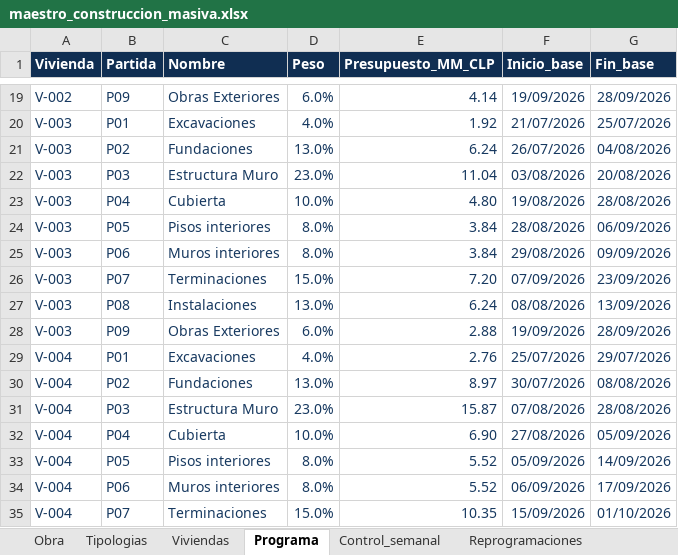
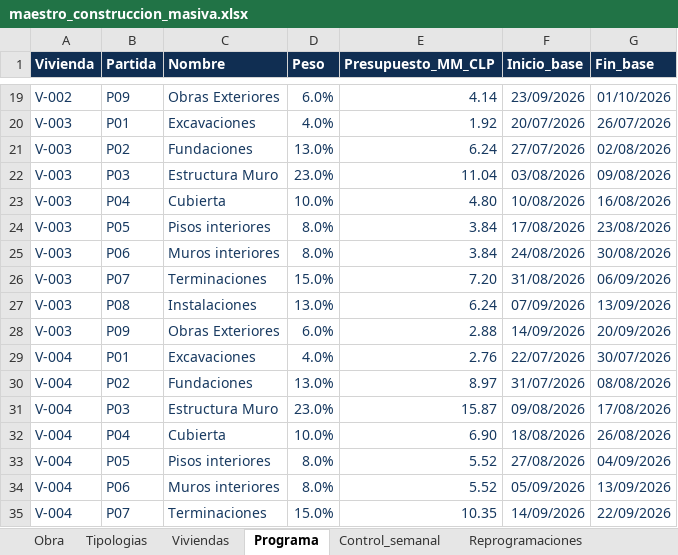
Before and after one commit to daamasesorias/daam-maquetas, an Excel workbook: 01_Maquetas_DaAm/03_Construccion_Masiva_Georreferenciada/maestro_construccion_masiva.xlsx, sheet Programa, drawn as a sheet; only a part is shown, gaps mark what is left out; values as stored, in another font and other column widths than the file's, no borders; table styles not drawn; the diff covers the shown part only; the diff names each change by its address in the sheet, - before the commit and + after, or states it on an @@ line.

```diff
--- a/01_Maquetas_DaAm/03_Construccion_Masiva_Georreferenciada/maestro_construccion_masiva.xlsx (sheet Programa)
+++ b/01_Maquetas_DaAm/03_Construccion_Masiva_Georreferenciada/maestro_construccion_masiva.xlsx (sheet Programa)
-F19 (Inicio_base): 19/09/2026
+F19 (Inicio_base): 23/09/2026
-G19 (Fin_base): 28/09/2026
+G19 (Fin_base): 01/10/2026
-F20 (Inicio_base): 21/07/2026
+F20 (Inicio_base): 20/07/2026
-G20 (Fin_base): 25/07/2026
+G20 (Fin_base): 26/07/2026
-F21 (Inicio_base): 26/07/2026
+F21 (Inicio_base): 27/07/2026
-G21 (Fin_base): 04/08/2026
+G21 (Fin_base): 02/08/2026
-G22 (Fin_base): 20/08/2026
+G22 (Fin_base): 09/08/2026
-F23 (Inicio_base): 19/08/2026
+F23 (Inicio_base): 10/08/2026
-G23 (Fin_base): 28/08/2026
+G23 (Fin_base): 16/08/2026
-F24 (Inicio_base): 28/08/2026
+F24 (Inicio_base): 17/08/2026
-G24 (Fin_base): 06/09/2026
+G24 (Fin_base): 23/08/2026
-F25 (Inicio_base): 29/08/2026
+F25 (Inicio_base): 24/08/2026
-G25 (Fin_base): 09/09/2026
+G25 (Fin_base): 30/08/2026
-F26 (Inicio_base): 07/09/2026
+F26 (Inicio_base): 31/08/2026
-G26 (Fin_base): 23/09/2026
+G26 (Fin_base): 06/09/2026
-F27 (Inicio_base): 08/08/2026
+F27 (Inicio_base): 07/09/2026
-F28 (Inicio_base): 19/09/2026
+F28 (Inicio_base): 14/09/2026
-G28 (Fin_base): 28/09/2026
+G28 (Fin_base): 20/09/2026
-F29 (Inicio_base): 25/07/2026
+F29 (Inicio_base): 22/07/2026
-G29 (Fin_base): 29/07/2026
+G29 (Fin_base): 30/07/2026
-F30 (Inicio_base): 30/07/2026
+F30 (Inicio_base): 31/07/2026
-F31 (Inicio_base): 07/08/2026
+F31 (Inicio_base): 09/08/2026
-G31 (Fin_base): 28/08/2026
+G31 (Fin_base): 17/08/2026
-F32 (Inicio_base): 27/08/2026
+F32 (Inicio_base): 18/08/2026
-G32 (Fin_base): 05/09/2026
+G32 (Fin_base): 26/08/2026
-F33 (Inicio_base): 05/09/2026
+F33 (Inicio_base): 27/08/2026
-G33 (Fin_base): 14/09/2026
+G33 (Fin_base): 04/09/2026
-F34 (Inicio_base): 06/09/2026
+F34 (Inicio_base): 05/09/2026
-G34 (Fin_base): 17/09/2026
+G34 (Fin_base): 13/09/2026
-F35 (Inicio_base): 15/09/2026
+F35 (Inicio_base): 14/09/2026
-G35 (Fin_base): 01/10/2026
+G35 (Fin_base): 22/09/2026
```
Also changed, not shown: 604 edited cells elsewhere in this sheet, sheet Control_semanal, sheet Reprogramaciones, sheet Viviendas, sheet Obra, 1 other file.
